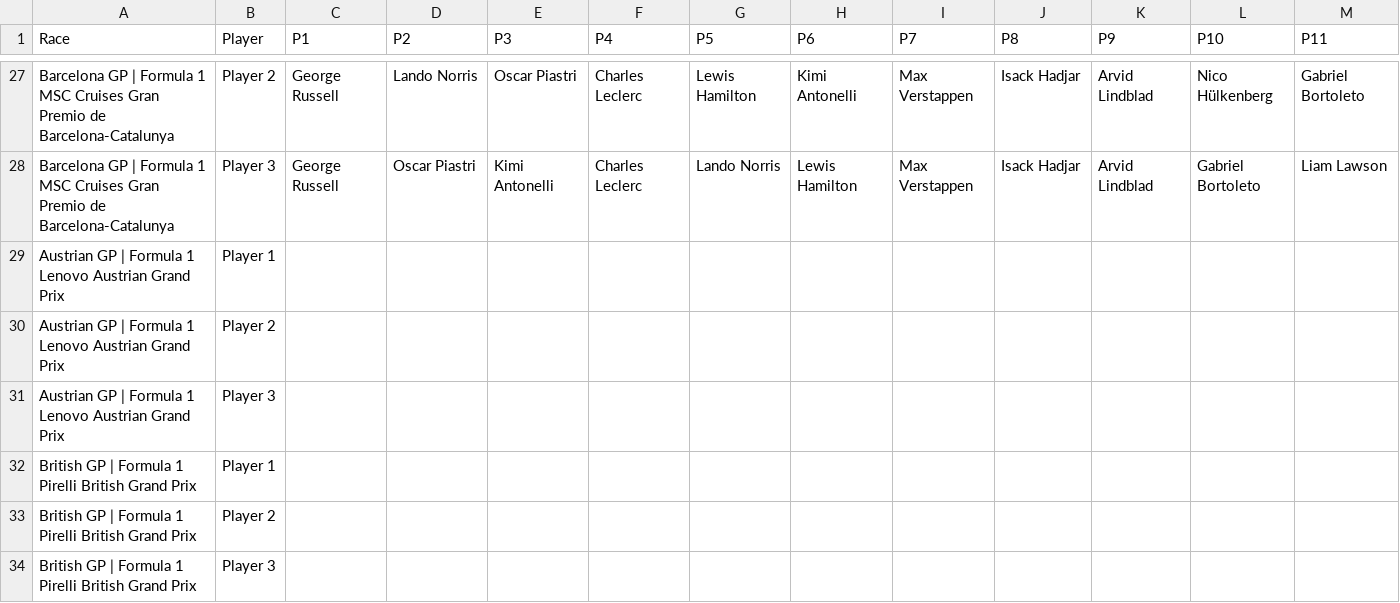
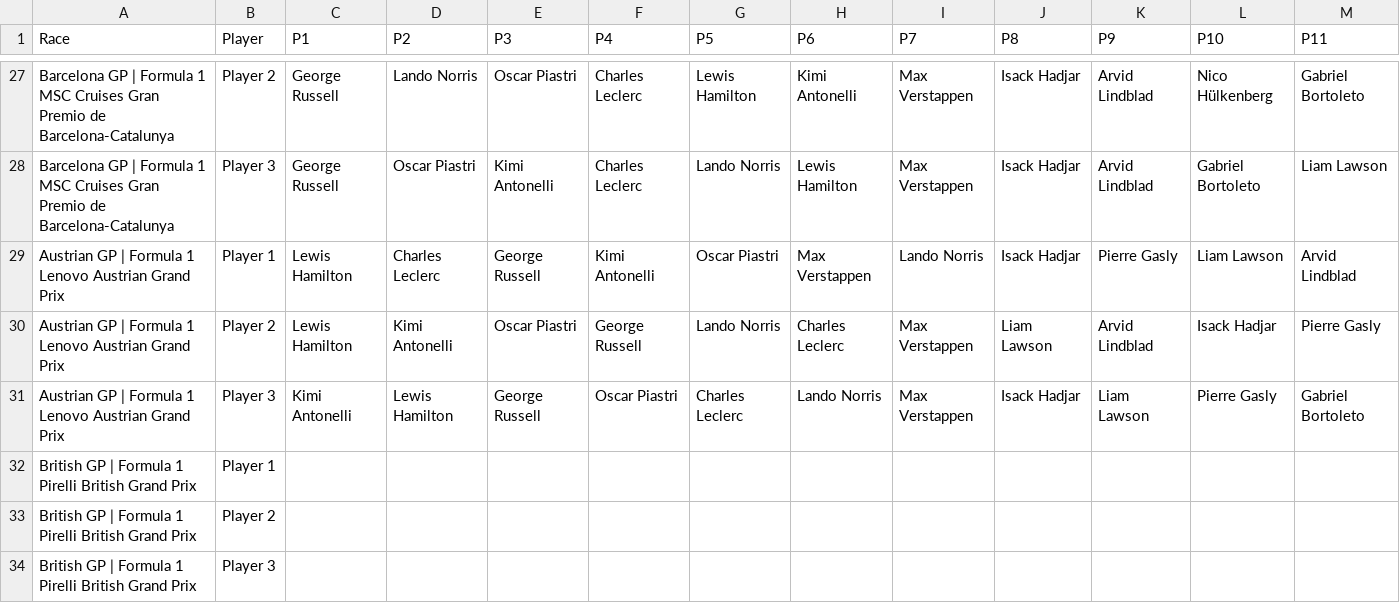
Before and after one commit to MrMarsEleven/f1predictions, a CSV file: predictions.csv, drawn as a sheet; only a part is shown, gaps mark what is left out; removed rows and columns are numbered as before the commit, all else as after; rows hold the shown columns only; the diff names each change by its address in the sheet, - before the commit and + after, or states it on an @@ line.

Commit message:
Predictions for Austria

```diff
--- a/predictions.csv
+++ b/predictions.csv
-row 29: Austrian GP | Formula 1 Lenovo Austrian Grand Prix | Player 1
-row 30: Austrian GP | Formula 1 Lenovo Austrian Grand Prix | Player 2
-row 31: Austrian GP | Formula 1 Lenovo Austrian Grand Prix | Player 3
+row 29: Austrian GP | Formula 1 Lenovo Austrian Grand Prix | Player 1 | Lewis Hamilton | Charles Leclerc | George Russell | Kimi Antonelli | Oscar Piastri | Max Verstappen | Lando Norris | Isack Hadjar | Pierre Gasly | Liam Lawson | Arvid Lindblad
+row 30: Austrian GP | Formula 1 Lenovo Austrian Grand Prix | Player 2 | Lewis Hamilton | Kimi Antonelli | Oscar Piastri | George Russell | Lando Norris | Charles Leclerc | Max Verstappen | Liam Lawson | Arvid Lindblad | Isack Hadjar | Pierre Gasly
+row 31: Austrian GP | Formula 1 Lenovo Austrian Grand Prix | Player 3 | Kimi Antonelli | Lewis Hamilton | George Russell | Oscar Piastri | Charles Leclerc | Lando Norris | Max Verstappen | Isack Hadjar | Liam Lawson | Pierre Gasly | Gabriel Bortoleto
```
